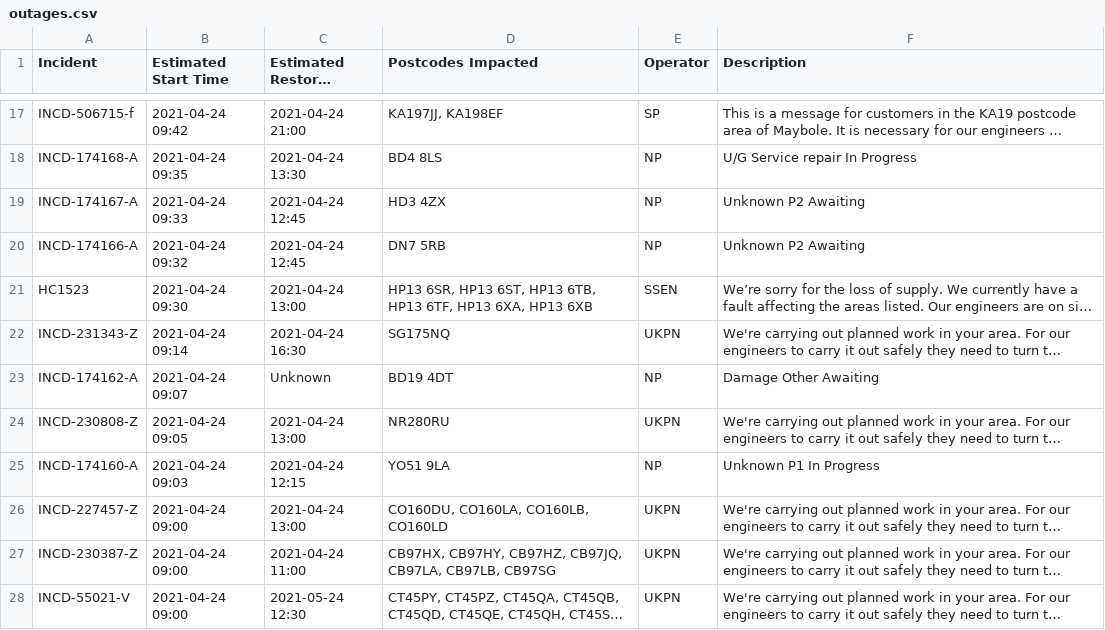
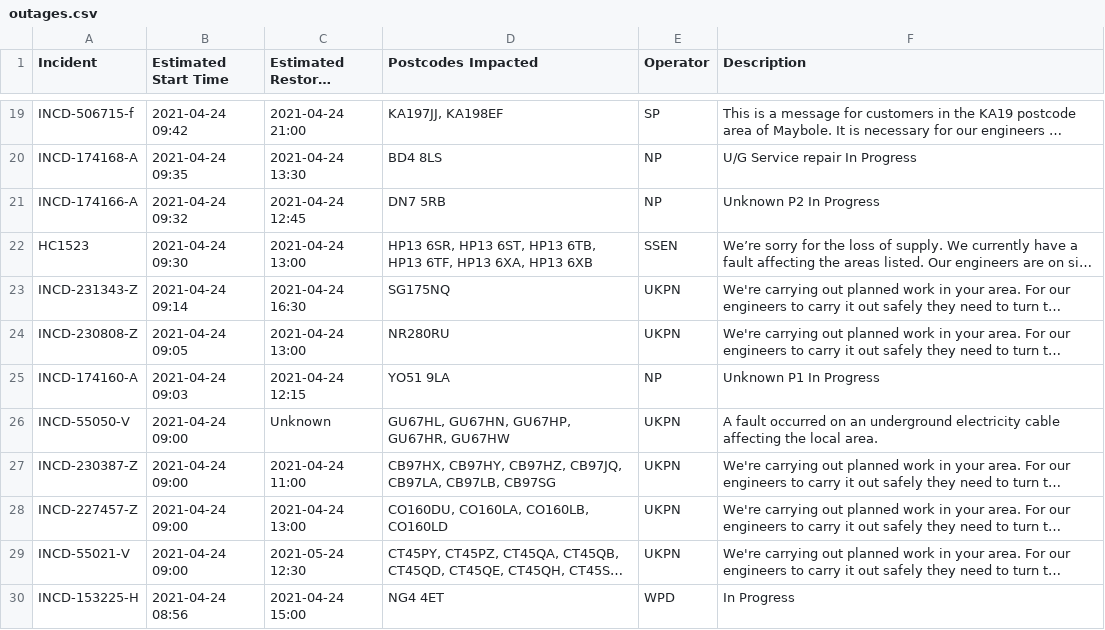
Before and after one commit to OSUKED/Outage-Watch, a CSV file: docs/data/outages.csv, drawn as a sheet; only a part is shown, gaps mark what is left out; the shorter side is filled out with more unchanged rows; long unchanged cells end in …; removed rows and columns are numbered as before the commit, all else as after; the diff covers the shown part only; the diff names each change by its address in the sheet, - before the commit and + after, or states it on an @@ line.

```diff
--- a/docs/data/outages.csv
+++ b/docs/data/outages.csv
-row 19: INCD-174167-A | 2021-04-24 09:33 | 2021-04-24 12:45 | HD3 4ZX | NP | Unknown P2 Awaiting
-F21 (Description): Unknown P2 Awaiting
+F21 (Description): Unknown P2 In Progress
-row 23: INCD-174162-A | 2021-04-24 09:07 | Unknown | BD19 4DT | NP | Damage Other Awaiting
+row 26: INCD-55050-V | 2021-04-24 09:00 | Unknown | GU67HL, GU67HN, GU67HP, GU67HR, GU67HW | UKPN | A fault occurred on an underground electricity cable affecting the local area.
```
Also changed, not shown: 7 added rows, 10 removed rows and 6 edited cells elsewhere in this file, 8 other files.
